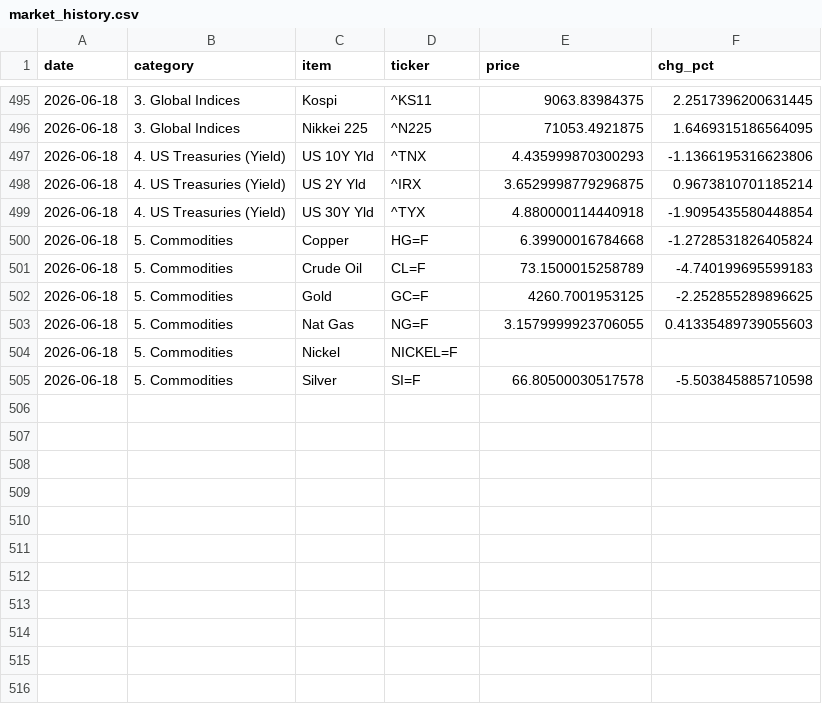
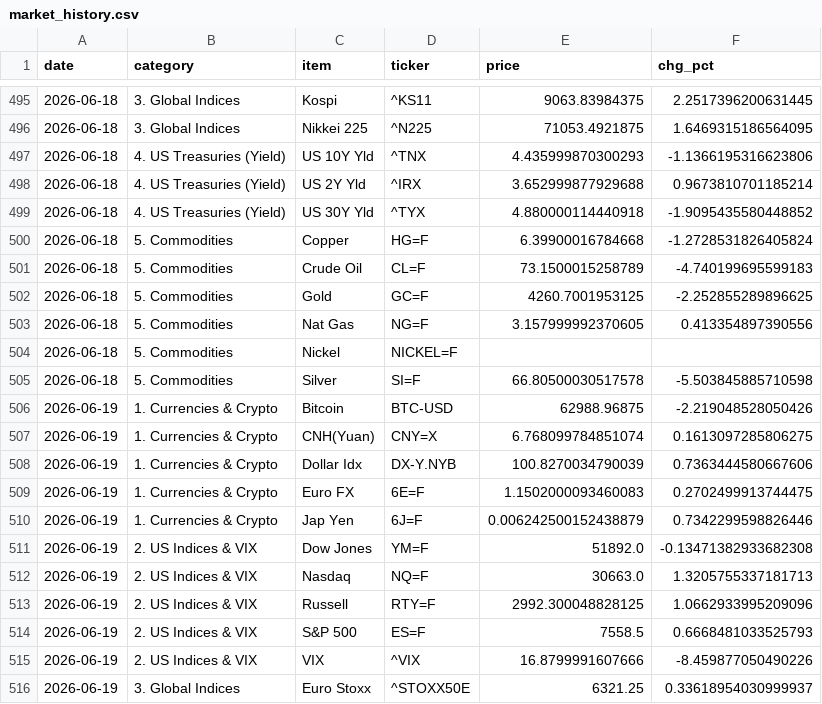
Before and after one commit to hyobot/niceweather, a CSV file: data/market_history.csv, drawn as a sheet; only a part is shown, gaps mark what is left out; the diff covers the shown part only.

Commit message:
Update market history

```diff
--- a/data/market_history.csv
+++ b/data/market_history.csv
@@ -497,4 +497,4 @@
 2026-06-18,4. US Treasuries (Yield),US 10Y Yld,^TNX,4.435999870300293,-1.1366195316623806
-2026-06-18,4. US Treasuries (Yield),US 2Y Yld,^IRX,3.6529998779296875,0.9673810701185214
-2026-06-18,4. US Treasuries (Yield),US 30Y Yld,^TYX,4.880000114440918,-1.9095435580448854
+2026-06-18,4. US Treasuries (Yield),US 2Y Yld,^IRX,3.652999877929688,0.9673810701185214
+2026-06-18,4. US Treasuries (Yield),US 30Y Yld,^TYX,4.880000114440918,-1.9095435580448852
 2026-06-18,5. Commodities,Copper,HG=F,6.39900016784668,-1.2728531826405824
@@ -502,4 +502,15 @@
 2026-06-18,5. Commodities,Gold,GC=F,4260.7001953125,-2.252855289896625
-2026-06-18,5. Commodities,Nat Gas,NG=F,3.1579999923706055,0.41335489739055603
+2026-06-18,5. Commodities,Nat Gas,NG=F,3.157999992370605,0.413354897390556
 2026-06-18,5. Commodities,Nickel,NICKEL=F,,
 2026-06-18,5. Commodities,Silver,SI=F,66.80500030517578,-5.503845885710598
+2026-06-19,1. Currencies & Crypto,Bitcoin,BTC-USD,62988.96875,-2.219048528050426
+2026-06-19,1. Currencies & Crypto,CNH(Yuan),CNY=X,6.768099784851074,0.1613097285806275
+2026-06-19,1. Currencies & Crypto,Dollar Idx,DX-Y.NYB,100.8270034790039,0.7363444580667606
+2026-06-19,1. Currencies & Crypto,Euro FX,6E=F,1.1502000093460083,0.2702499913744475
+2026-06-19,1. Currencies & Crypto,Jap Yen,6J=F,0.006242500152438879,0.7342299598826446
+2026-06-19,2. US Indices & VIX,Dow Jones,YM=F,51892.0,-0.13471382933682308
+2026-06-19,2. US Indices & VIX,Nasdaq,NQ=F,30663.0,1.3205755337181713
+2026-06-19,2. US Indices & VIX,Russell,RTY=F,2992.300048828125,1.0662933995209096
+2026-06-19,2. US Indices & VIX,S&P 500,ES=F,7558.5,0.6668481033525793
+2026-06-19,2. US Indices & VIX,VIX,^VIX,16.8799991607666,-8.459877050490226
+2026-06-19,3. Global Indices,Euro Stoxx,^STOXX50E,6321.25,0.33618954030999937
```
Also changed, not shown: 13 added rows and 7 edited cells elsewhere in this file, data/dashboard_history.csv.
